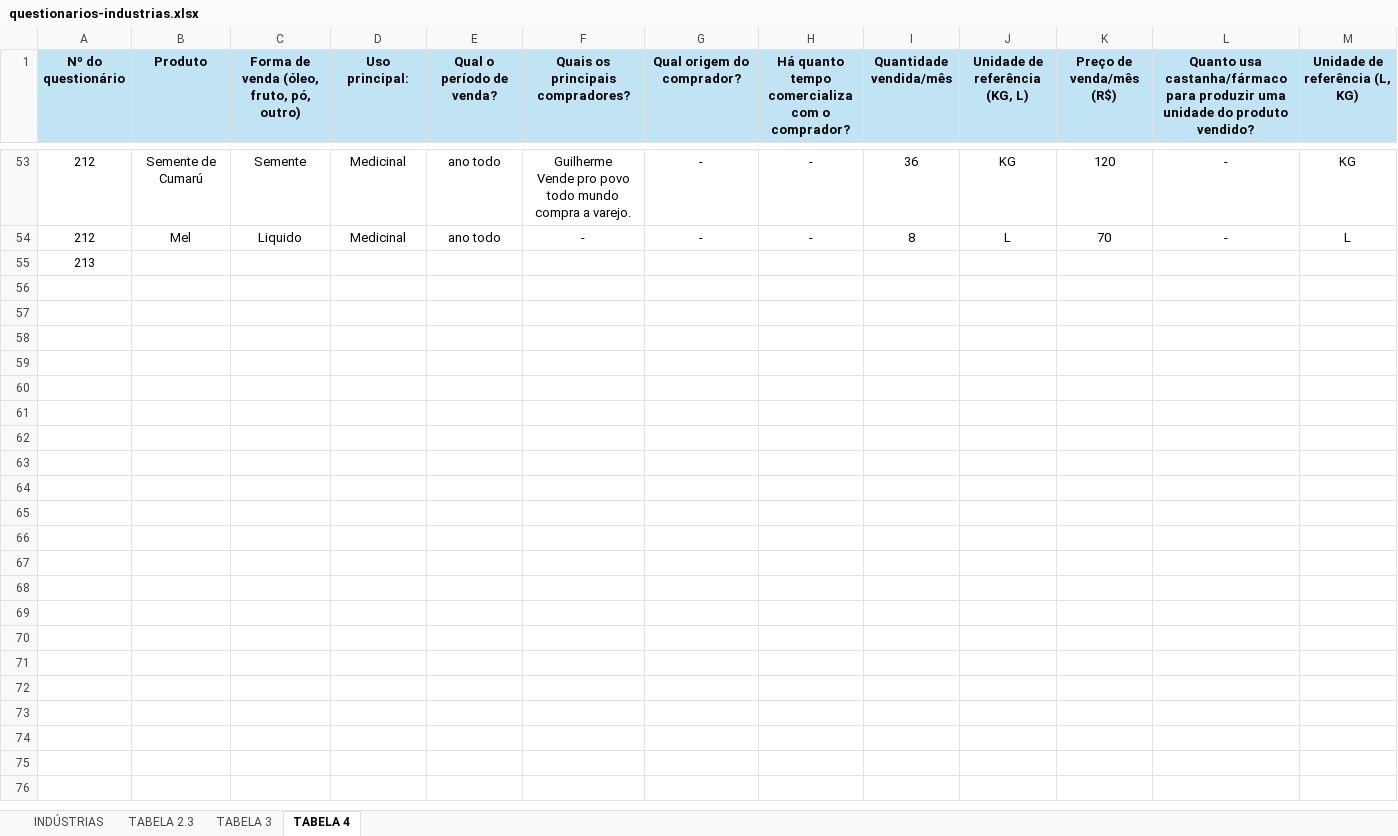
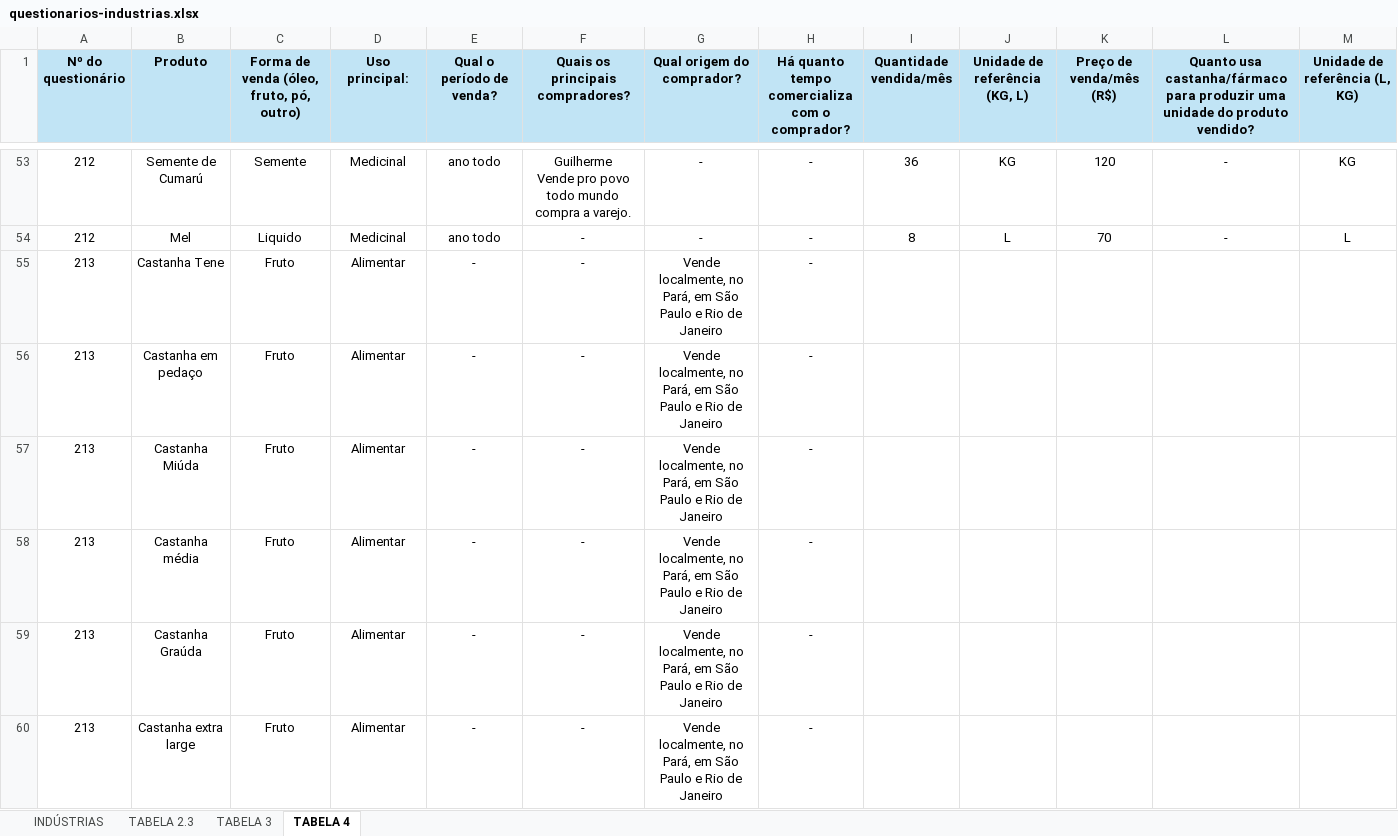
Before and after one commit to sbdiversidade/formularios-contas-alphas, an Excel workbook: questionarios-industrias.xlsx, sheet TABELA 4, drawn as a sheet; only a part is shown, gaps mark what is left out; values as stored, in another font and other column widths than the file's, no borders; removed rows and columns are numbered as before the commit, all else as after; rows hold the shown columns only; the diff covers the shown part only; the diff names each change by its address in the sheet, - before the commit and + after, or states it on an @@ line.

Commit message:
213 e 214

```diff
--- a/questionarios-industrias.xlsx (sheet TABELA 4)
+++ b/questionarios-industrias.xlsx (sheet TABELA 4)
-row 55: 213
+row 55: 213 | Castanha Tene | Fruto | Alimentar | - | - | Vende localmente, no Pará, em São Paulo e Rio de Janeiro | -
+row 56: 213 | Castanha em pedaço | Fruto | Alimentar | - | - | Vende localmente, no Pará, em São Paulo e Rio de Janeiro | -
+row 57: 213 | Castanha Miúda | Fruto | Alimentar | - | - | Vende localmente, no Pará, em São Paulo e Rio de Janeiro | -
+row 58: 213 | Castanha média | Fruto | Alimentar | - | - | Vende localmente, no Pará, em São Paulo e Rio de Janeiro | -
+row 59: 213 | Castanha Graúda | Fruto | Alimentar | - | - | Vende localmente, no Pará, em São Paulo e Rio de Janeiro | -
+row 60: 213 | Castanha extra large | Fruto | Alimentar | - | - | Vende localmente, no Pará, em São Paulo e Rio de Janeiro | -
```
Also changed, not shown: 6 added rows elsewhere in this sheet, sheet TABELA 3.
